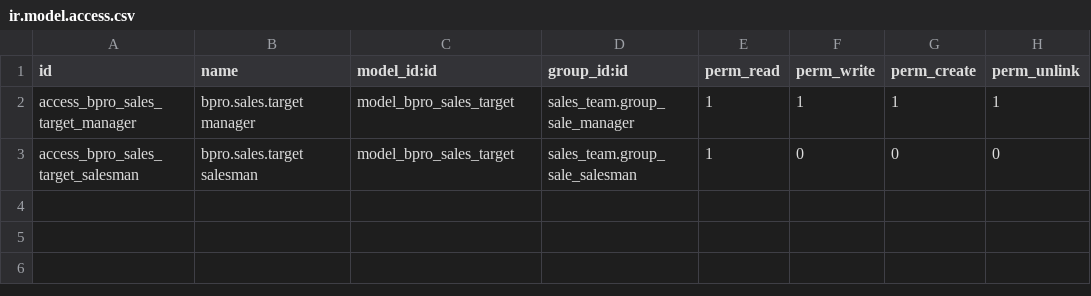
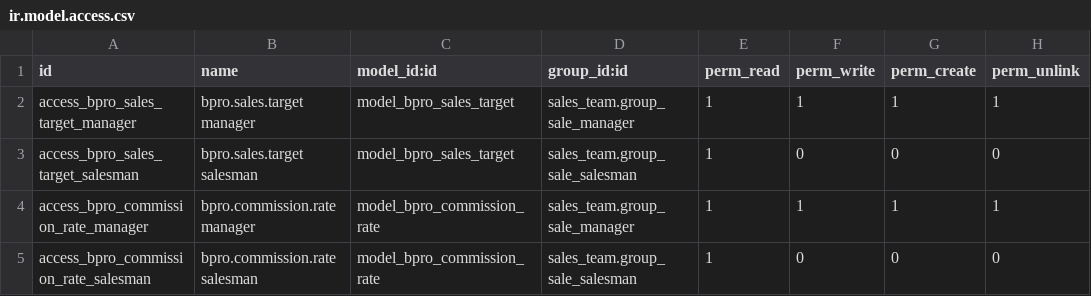
Before and after one commit to BABUKOLLAM/bpro_BES_MEP, a CSV file: addons/bpro_sales/security/ir.model.access.csv, drawn as a sheet; the diff names each change by its address in the sheet, - before the commit and + after, or states it on an @@ line.

```diff
--- a/addons/bpro_sales/security/ir.model.access.csv
+++ b/addons/bpro_sales/security/ir.model.access.csv
+row 4: access_bpro_commission_rate_manager | bpro.commission.rate manager | model_bpro_commission_rate | sales_team.group_sale_manager | 1 | 1 | 1 | 1
+row 5: access_bpro_commission_rate_salesman | bpro.commission.rate salesman | model_bpro_commission_rate | sales_team.group_sale_salesman | 1 | 0 | 0 | 0
```
Also changed, not shown: 10 other files.
